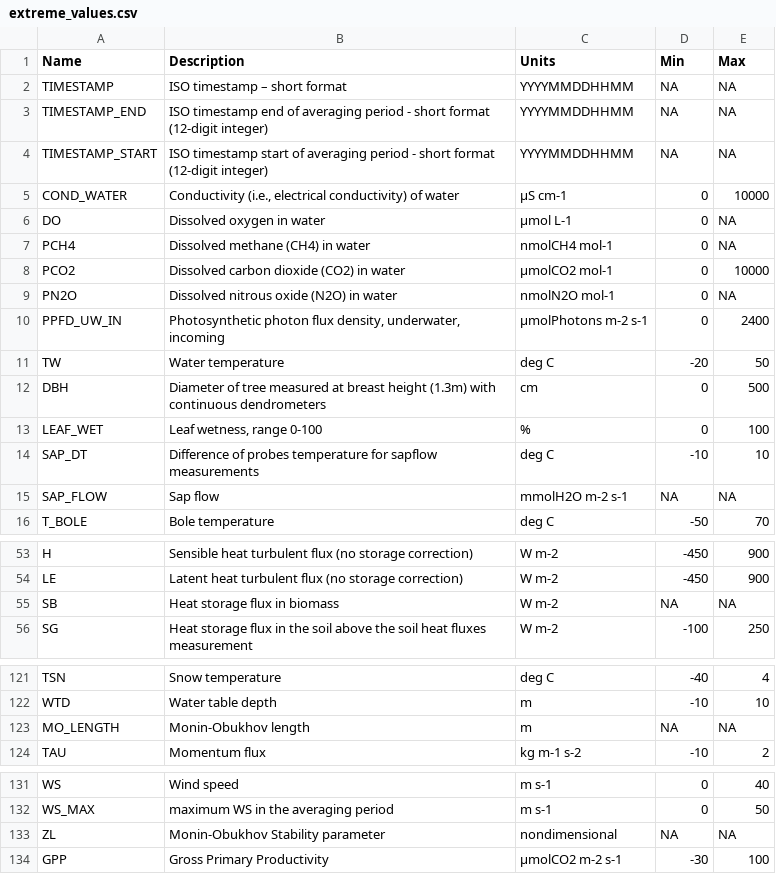
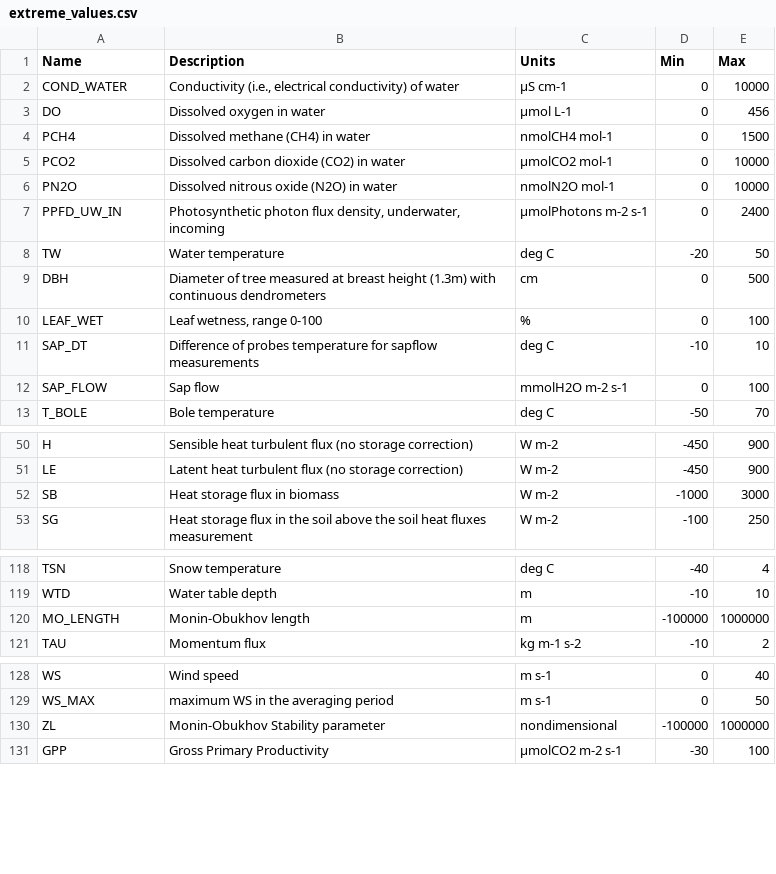
Before and after one commit to utah-geological-survey/MicroMet, a CSV file: data/extreme_values.csv, drawn as a sheet; only a part is shown, gaps mark what is left out; the diff covers the shown part only.

```diff
--- a/data/extreme_values.csv
+++ b/data/extreme_values.csv
@@ -2,3 +1,0 @@
-"TIMESTAMP","ISO timestamp – short format","YYYYMMDDHHMM",NA,NA
-"TIMESTAMP_END","ISO timestamp end of averaging period - short format (12-digit integer)","YYYYMMDDHHMM",NA,NA
-"TIMESTAMP_START","ISO timestamp start of averaging period - short format (12-digit integer)","YYYYMMDDHHMM",NA,NA
@@ -6,2 +3,2 @@
-"DO","Dissolved oxygen in water","µmol L-1",0,NA
-"PCH4","Dissolved methane (CH4) in water","nmolCH4 mol-1",0,NA
+DO,Dissolved oxygen in water,µmol L-1,0,456
+PCH4,Dissolved methane (CH4) in water,nmolCH4 mol-1,0,1500
@@ -9 +6 @@
-"PN2O","Dissolved nitrous oxide (N2O) in water","nmolN2O mol-1",0,NA
+PN2O,Dissolved nitrous oxide (N2O) in water,nmolN2O mol-1,0,10000
@@ -15 +12 @@
-"SAP_FLOW","Sap flow","mmolH2O m-2 s-1",NA,NA
+SAP_FLOW,Sap flow,mmolH2O m-2 s-1,0,100
@@ -55 +52 @@
-"SB","Heat storage flux in biomass","W m-2",NA,NA
+SB,Heat storage flux in biomass,W m-2,-1000,3000
@@ -123 +120 @@
-"MO_LENGTH","Monin-Obukhov length","m",NA,NA
+MO_LENGTH,Monin-Obukhov length,m,-100000,1000000
@@ -133 +130 @@
-"ZL","Monin-Obukhov Stability parameter","nondimensional",NA,NA
+ZL,Monin-Obukhov Stability parameter,nondimensional,-100000,1000000
```
Also changed, not shown: 26 edited cells elsewhere in this file, 6 other files.
